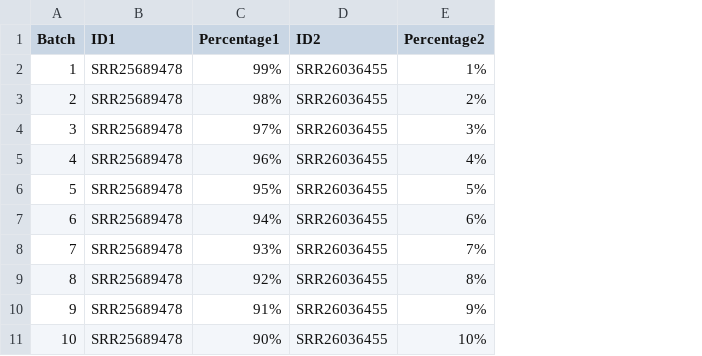
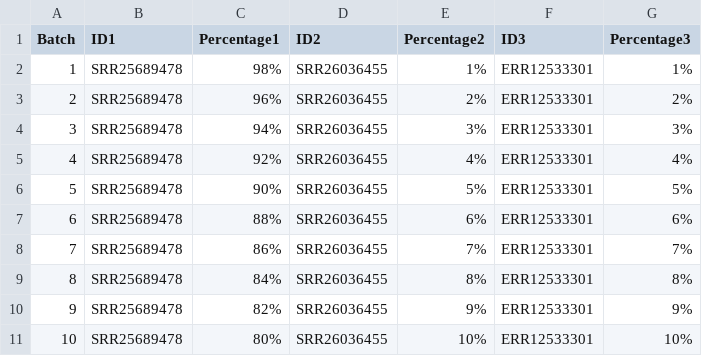
Before and after one commit to genomicepidemiology/NanoMGT, a CSV file: paper_scripts/simulated_batches/ecoli_SRR25689478_majority_batches.csv, drawn as a sheet; the diff names each change by its address in the sheet, - before the commit and + after, or states it on an @@ line.

```diff
--- a/paper_scripts/simulated_batches/ecoli_SRR25689478_majority_batches.csv
+++ b/paper_scripts/simulated_batches/ecoli_SRR25689478_majority_batches.csv
+column F (ID3), rows 2-11: all ERR12533301
+column G (Percentage3), rows 2-11: 1% | 2% | 3% | 4% | 5% | 6% | 7% | 8% | 9% | 10%
-C2 (Percentage1): 99%
+C2 (Percentage1): 98%
-C3 (Percentage1): 98%
+C3 (Percentage1): 96%
-C4 (Percentage1): 97%
+C4 (Percentage1): 94%
-C5 (Percentage1): 96%
+C5 (Percentage1): 92%
-C6 (Percentage1): 95%
+C6 (Percentage1): 90%
-C7 (Percentage1): 94%
+C7 (Percentage1): 88%
-C8 (Percentage1): 93%
+C8 (Percentage1): 86%
-C9 (Percentage1): 92%
+C9 (Percentage1): 84%
-C10 (Percentage1): 91%
+C10 (Percentage1): 82%
-C11 (Percentage1): 90%
+C11 (Percentage1): 80%
```
Also changed, not shown: paper_scripts/simulated_batches/campylobacter_jejuni_SRR27710526_majority_batches.csv, paper_scripts/simulated_batches/ecoli_SRR26036455_majority_batches.csv, 52 other files.
